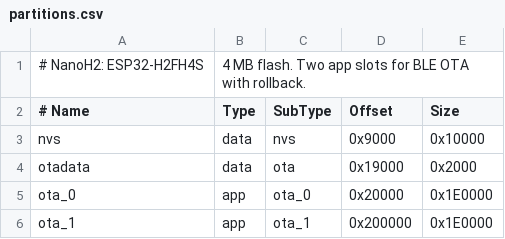
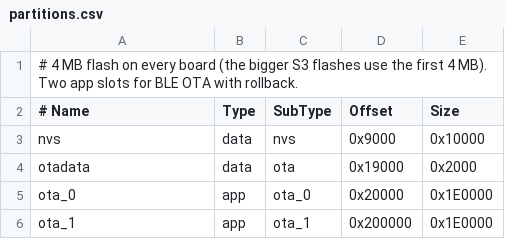
Before and after one commit to n0k0m3/flipper-tesla-fsd, a CSV file: ble-board/partitions.csv, drawn as a sheet; removed rows and columns are numbered as before the commit, all else as after; the diff names each change by its address in the sheet, - before the commit and + after, or states it on an @@ line.

Commit message:
feat(ble-board): build for every hypery board
The board is a Kconfig choice. The pins are copied from hypery, so a
board uses the same wires with both firmwares. boards/ holds one
defaults file per build, and tools/build-boards.sh builds them all.

The CAN glue splits into a common part (state, counters, TX rules,
bus-off lock) and one backend per build: TWAI (the old H2 code, with
hypery's 80 MHz timing on the ESP32 and S3), MCP2515 and MCP2518FD. The
SPI backends poll every 1 ms, filter the 6 IDs that the frame logic
reads, stamp a frame with the last empty poll, and go to Configuration
mode on bus-off. The T-2CAN uses can0 (TWAI, CAN B) by default; the
-can1 builds use the SPI controller. One bus only, BLE only. Never ran
on hardware.

```diff
--- a/ble-board/partitions.csv
+++ b/ble-board/partitions.csv
-row 1: # NanoH2: ESP32-H2FH4S | 4 MB flash. Two app slots for BLE OTA with rollback.
+row 1: # 4 MB flash on every board (the bigger S3 flashes use the first 4 MB). Two app slots for BLE OTA with rollback.
```
Also changed, not shown: 38 other files.
